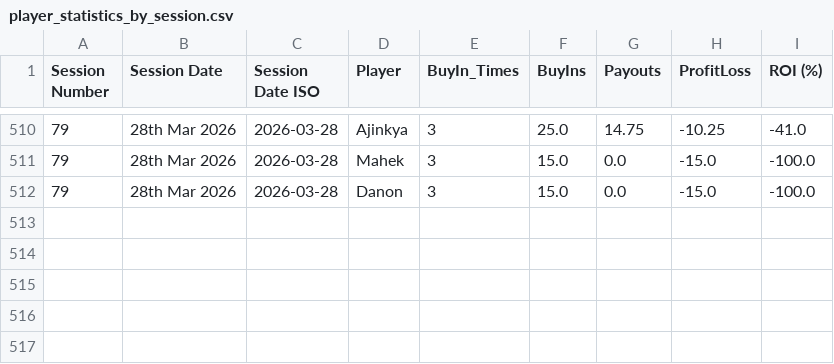
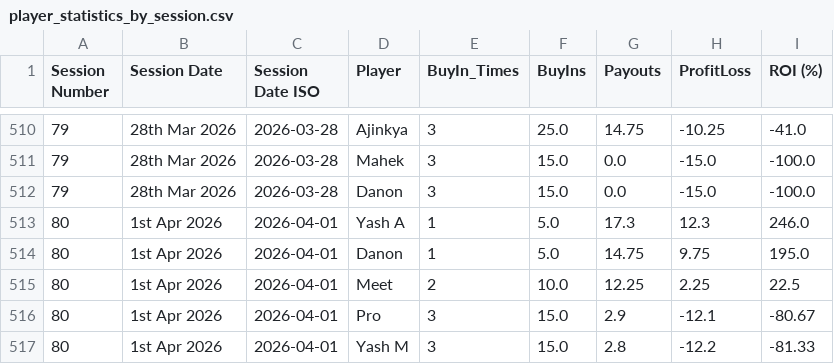
Before and after one commit to meet989898/Poker-Stats, a CSV file: player_statistics_by_session.csv, drawn as a sheet; only a part is shown, gaps mark what is left out; the diff names each change by its address in the sheet, - before the commit and + after, or states it on an @@ line.

```diff
--- a/player_statistics_by_session.csv
+++ b/player_statistics_by_session.csv
+row 513: 80 | 1st Apr 2026 | 2026-04-01 | Yash A | 1 | 5.0 | 17.3 | 12.3 | 246.0
+row 514: 80 | 1st Apr 2026 | 2026-04-01 | Danon | 1 | 5.0 | 14.75 | 9.75 | 195.0
+row 515: 80 | 1st Apr 2026 | 2026-04-01 | Meet | 2 | 10.0 | 12.25 | 2.25 | 22.5
+row 516: 80 | 1st Apr 2026 | 2026-04-01 | Pro | 3 | 15.0 | 2.9 | -12.1 | -80.67
+row 517: 80 | 1st Apr 2026 | 2026-04-01 | Yash M | 3 | 15.0 | 2.8 | -12.2 | -81.33
```
Also changed, not shown: session_statistics_by_session.csv.
